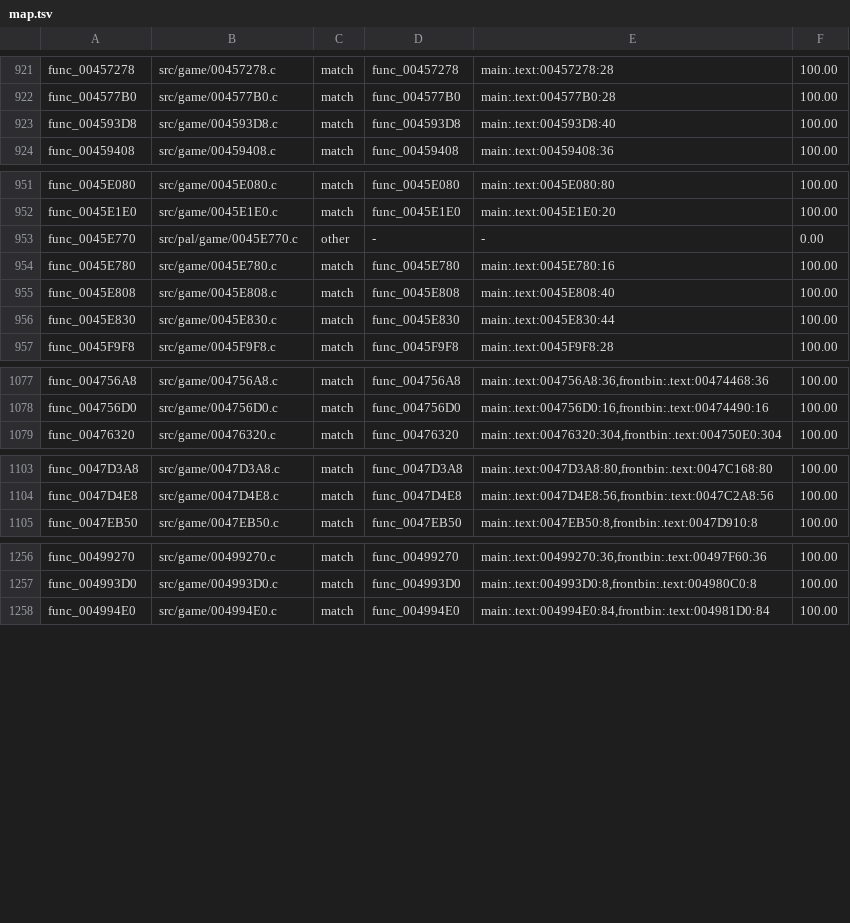
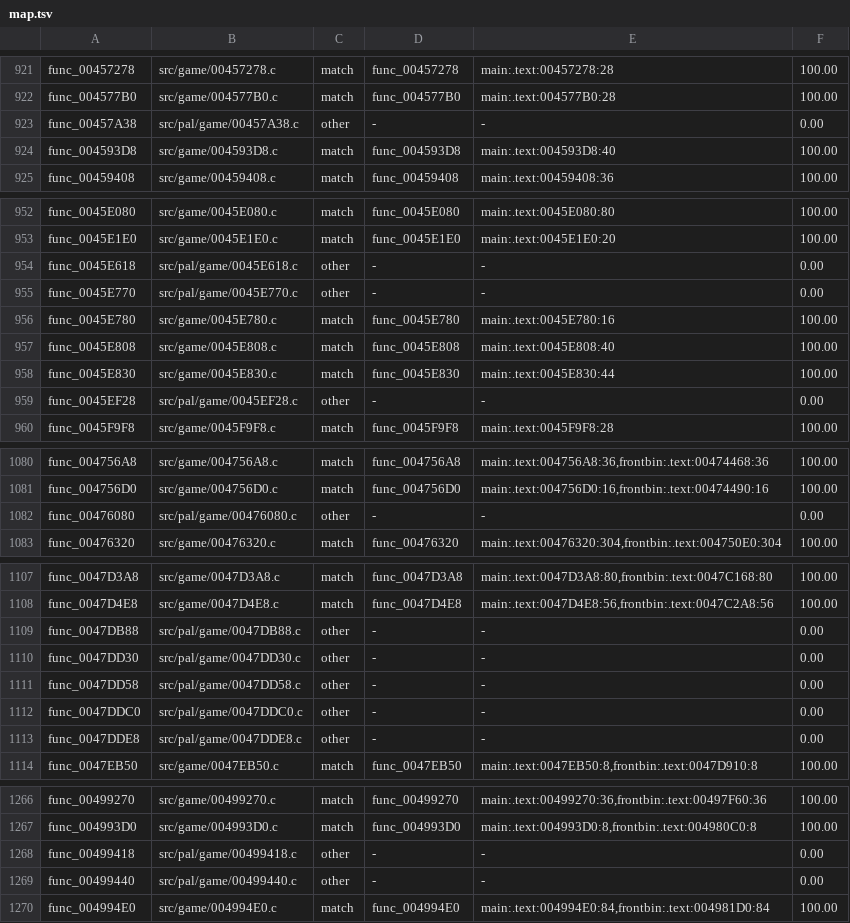
Before and after one commit to OpenRAC/rac4-decomp, a TSV file: config/us/map.tsv, drawn as a sheet; only a part is shown, gaps mark what is left out; the diff covers the shown part only; the diff names each change by its address in the sheet, - before the commit and + after, or states it on an @@ line.

```diff
--- a/config/us/map.tsv
+++ b/config/us/map.tsv
+row 923: func_00457A38 | src/pal/game/00457A38.c | other | - | - | 0.00
+row 954: func_0045E618 | src/pal/game/0045E618.c | other | - | - | 0.00
+row 959: func_0045EF28 | src/pal/game/0045EF28.c | other | - | - | 0.00
+row 1082: func_00476080 | src/pal/game/00476080.c | other | - | - | 0.00
+row 1109: func_0047DB88 | src/pal/game/0047DB88.c | other | - | - | 0.00
+row 1110: func_0047DD30 | src/pal/game/0047DD30.c | other | - | - | 0.00
+row 1111: func_0047DD58 | src/pal/game/0047DD58.c | other | - | - | 0.00
+row 1112: func_0047DDC0 | src/pal/game/0047DDC0.c | other | - | - | 0.00
+row 1113: func_0047DDE8 | src/pal/game/0047DDE8.c | other | - | - | 0.00
+row 1268: func_00499418 | src/pal/game/00499418.c | other | - | - | 0.00
+row 1269: func_00499440 | src/pal/game/00499440.c | other | - | - | 0.00
```
Also changed, not shown: 9 added rows elsewhere in this file, config/pal/map.tsv, 24 other files.
